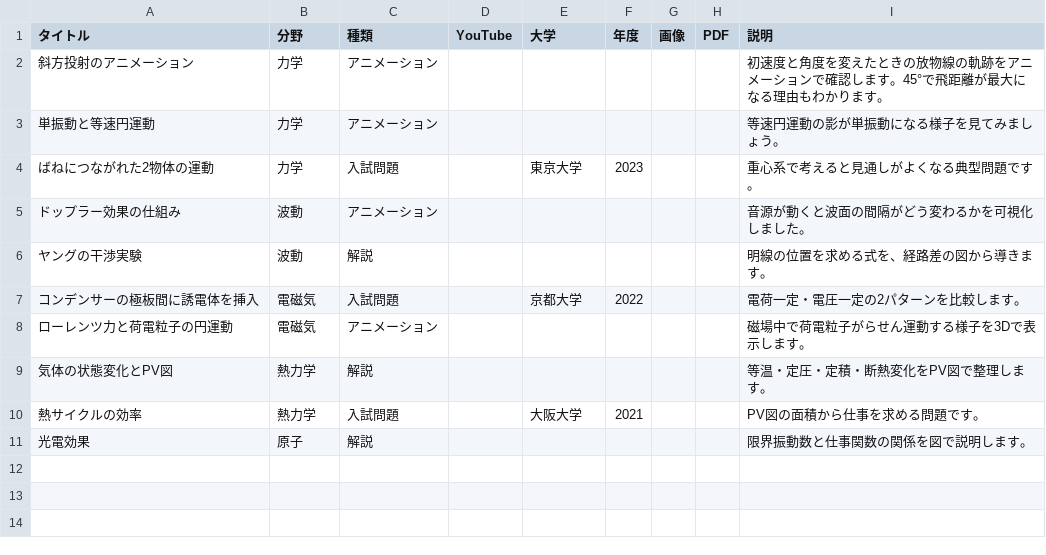
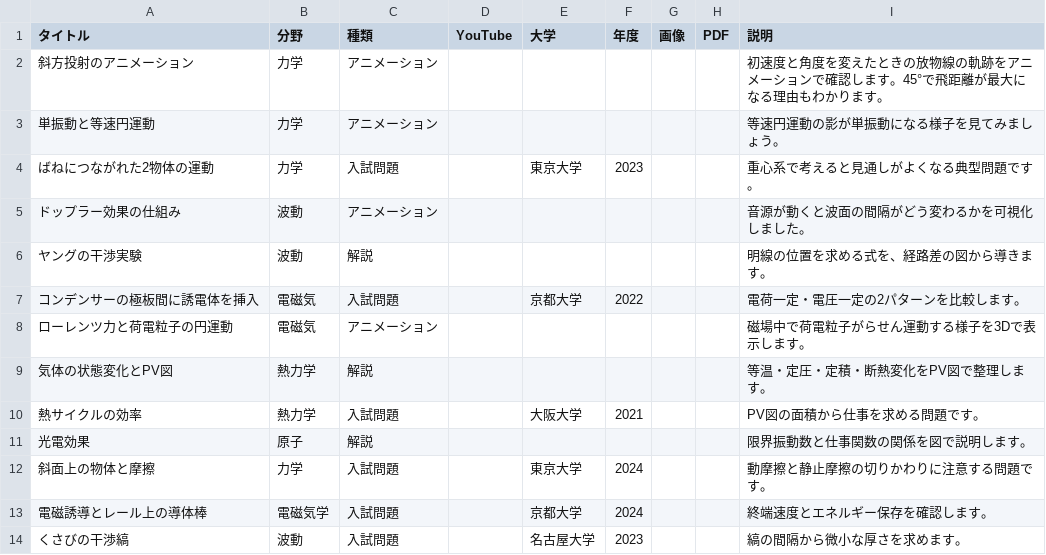
Before and after one commit to makanon512121-hub/physics, a CSV file: sample-data.csv, drawn as a sheet.

```diff
--- a/sample-data.csv
+++ b/sample-data.csv
@@ -11 +11,4 @@
 光電効果,原子,解説,,,,,,"限界振動数と仕事関数の関係を図で説明します。"
+斜面上の物体と摩擦,力学,入試問題,,東京大学,2024,,,"動摩擦と静止摩擦の切りかわりに注意する問題です。"
+電磁誘導とレール上の導体棒,電磁気学,入試問題,,京都大学,2024,,,"終端速度とエネルギー保存を確認します。"
+くさびの干渉縞,波動,入試問題,,名古屋大学,2023,,,"縞の間隔から微小な厚さを求めます。"
```
Also changed, not shown: 4 other files.
